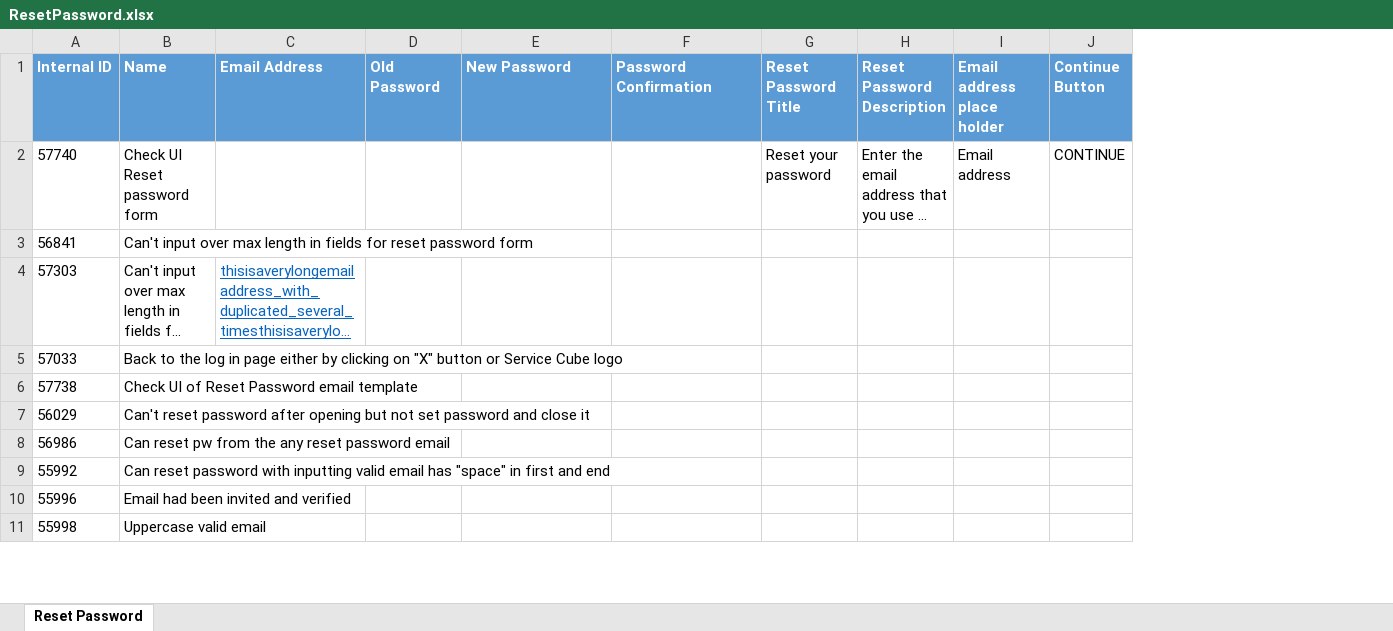
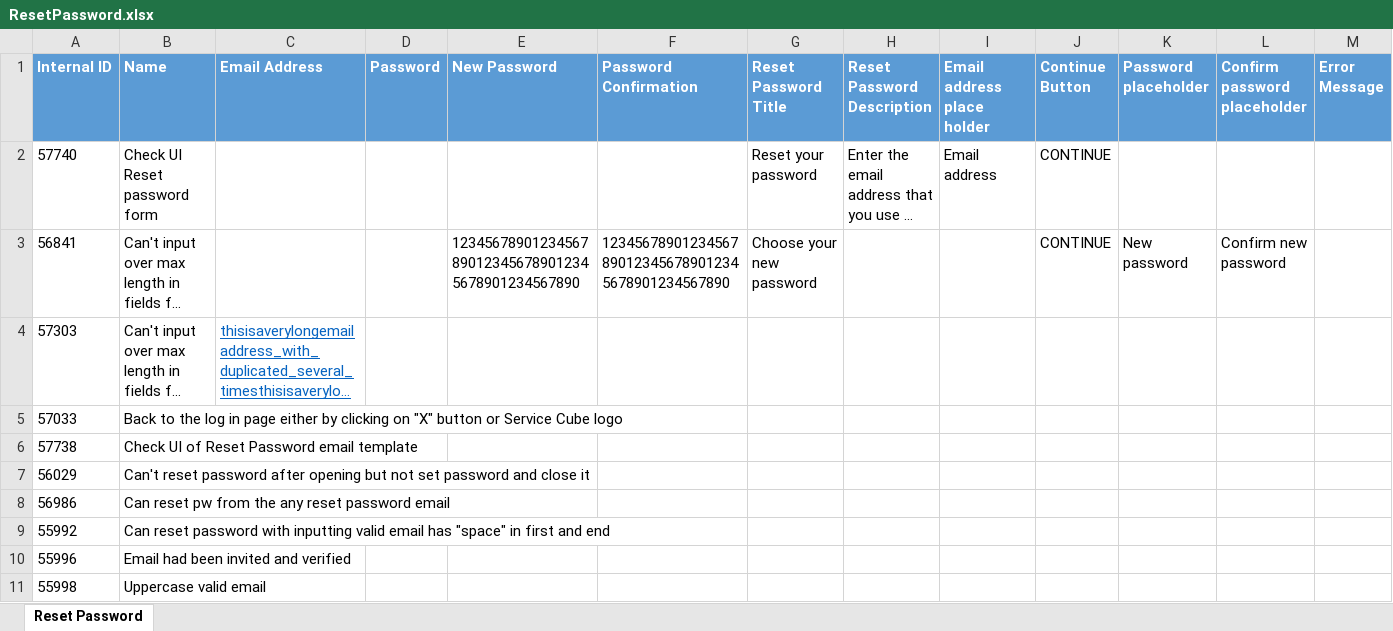
Before and after one commit to minhnguyenphuonghoang/service_cube_automation_testing, an Excel workbook: DataSet/ResetPassword.xlsx, sheet Reset Password, drawn as a sheet; only a part is shown; long unchanged cells end in …; values as stored, in another font and other column widths than the file's, no borders; removed rows and columns are numbered as before the commit, all else as after; the diff covers the shown part only; the diff names each change by its address in the sheet, - before the commit and + after, or states it on an @@ line.

```diff
--- a/DataSet/ResetPassword.xlsx (sheet Reset Password)
+++ b/DataSet/ResetPassword.xlsx (sheet Reset Password)
-column D (Old Password), empty
+column D (Password), empty
+column K (Password placeholder), row 3: New password
+column L (Confirm password placeholder), row 3: Confirm new password
+column M (Error Message), empty
-E3 (New Password): (empty)
+E3 (New Password): 12345678901234567890123456789012345678901234567890
-F3 (Password Confirmation): (empty)
+F3 (Password Confirmation): 12345678901234567890123456789012345678901234567890
-G3 (Reset Password Title): (empty)
+G3 (Reset Password Title): Choose your new password
-J3 (Continue Button): (empty)
+J3 (Continue Button): CONTINUE
```
Also changed, not shown: 2 removed rows and 2 edited cells elsewhere in this sheet, 6 other files.
